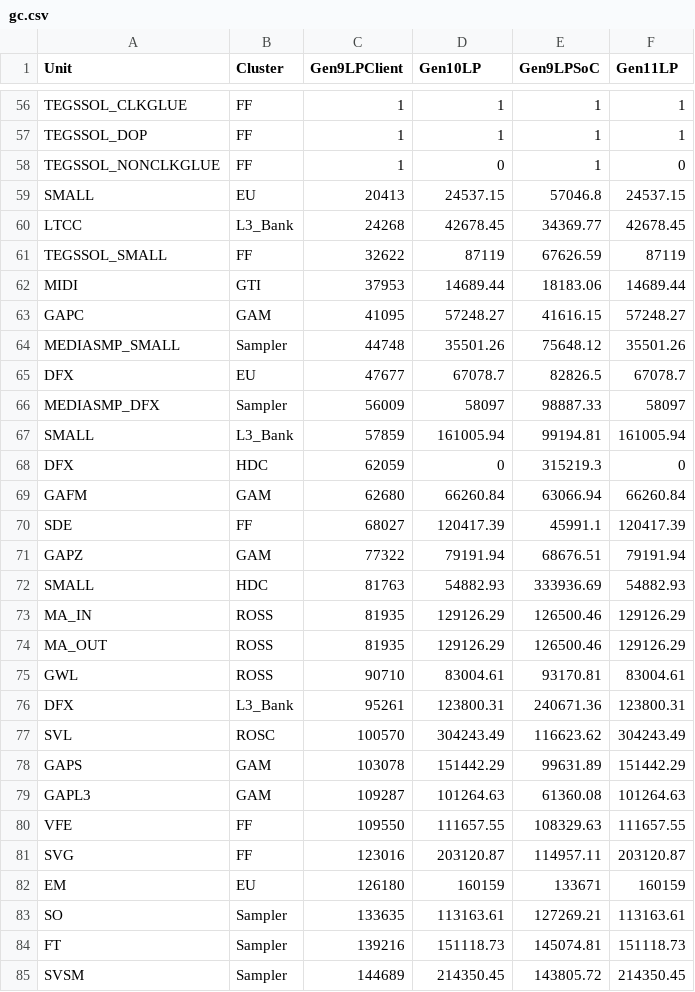
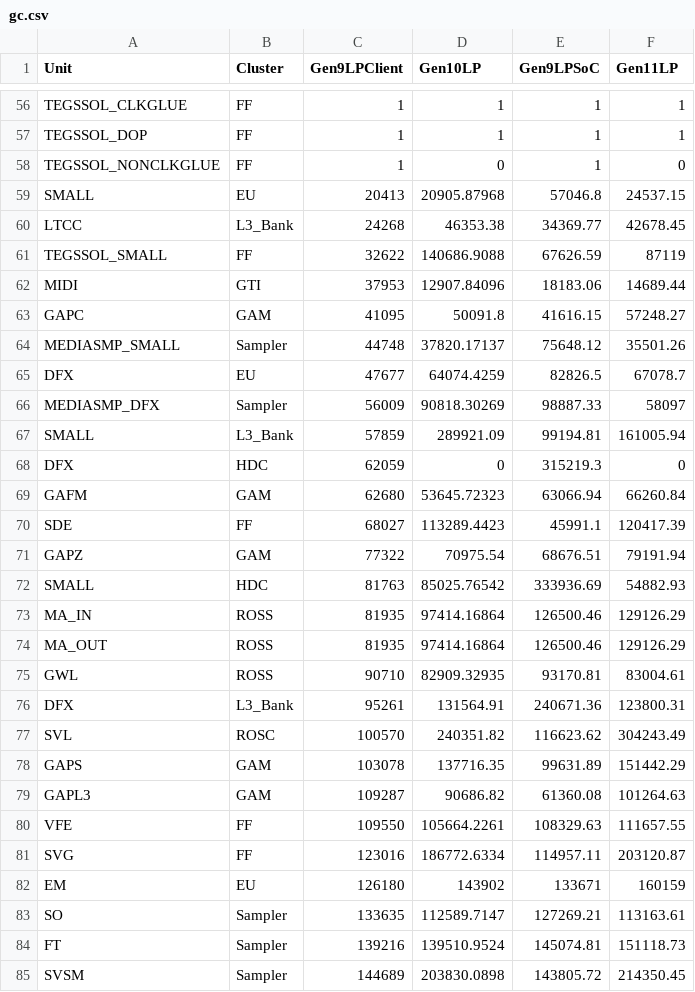
Before and after one commit to tushgarg20/Alps-ci-cd, a CSV file: Inputs/gc.csv, drawn as a sheet; only a part is shown, gaps mark what is left out; the diff covers the shown part only.

Commit message:
Updated CNL gatecount

```diff
--- a/Inputs/gc.csv
+++ b/Inputs/gc.csv
@@ -58,28 +58,28 @@ TEGSSOL_DOP,FF,1,1,1,1
 TEGSSOL_NONCLKGLUE,FF,1,0,1,0
-SMALL,EU,20413,24537.15,57046.8,24537.15
-LTCC,L3_Bank,24268,42678.45,34369.77,42678.45
-TEGSSOL_SMALL,FF,32622,87119,67626.59,87119
-MIDI,GTI,37953,14689.44,18183.06,14689.44
-GAPC,GAM,41095,57248.27,41616.15,57248.27
-MEDIASMP_SMALL,Sampler,44748,35501.26,75648.12,35501.26
-DFX,EU,47677,67078.7,82826.5,67078.7
-MEDIASMP_DFX,Sampler,56009,58097,98887.33,58097
-SMALL,L3_Bank,57859,161005.94,99194.81,161005.94
+SMALL,EU,20413,20905.87968,57046.8,24537.15
+LTCC,L3_Bank,24268,46353.38,34369.77,42678.45
+TEGSSOL_SMALL,FF,32622,140686.9088,67626.59,87119
+MIDI,GTI,37953,12907.84096,18183.06,14689.44
+GAPC,GAM,41095,50091.8,41616.15,57248.27
+MEDIASMP_SMALL,Sampler,44748,37820.17137,75648.12,35501.26
+DFX,EU,47677,64074.4259,82826.5,67078.7
+MEDIASMP_DFX,Sampler,56009,90818.30269,98887.33,58097
+SMALL,L3_Bank,57859,289921.09,99194.81,161005.94
 DFX,HDC,62059,0,315219.3,0
-GAFM,GAM,62680,66260.84,63066.94,66260.84
-SDE,FF,68027,120417.39,45991.1,120417.39
-GAPZ,GAM,77322,79191.94,68676.51,79191.94
-SMALL,HDC,81763,54882.93,333936.69,54882.93
-MA_IN,ROSS,81935,129126.29,126500.46,129126.29
-MA_OUT,ROSS,81935,129126.29,126500.46,129126.29
-GWL,ROSS,90710,83004.61,93170.81,83004.61
-DFX,L3_Bank,95261,123800.31,240671.36,123800.31
-SVL,ROSC,100570,304243.49,116623.62,304243.49
-GAPS,GAM,103078,151442.29,99631.89,151442.29
-GAPL3,GAM,109287,101264.63,61360.08,101264.63
-VFE,FF,109550,111657.55,108329.63,111657.55
-SVG,FF,123016,203120.87,114957.11,203120.87
-EM,EU,126180,160159,133671,160159
-SO,Sampler,133635,113163.61,127269.21,113163.61
-FT,Sampler,139216,151118.73,145074.81,151118.73
-SVSM,Sampler,144689,214350.45,143805.72,214350.45
+GAFM,GAM,62680,53645.72323,63066.94,66260.84
+SDE,FF,68027,113289.4423,45991.1,120417.39
+GAPZ,GAM,77322,70975.54,68676.51,79191.94
+SMALL,HDC,81763,85025.76542,333936.69,54882.93
+MA_IN,ROSS,81935,97414.16864,126500.46,129126.29
+MA_OUT,ROSS,81935,97414.16864,126500.46,129126.29
+GWL,ROSS,90710,82909.32935,93170.81,83004.61
+DFX,L3_Bank,95261,131564.91,240671.36,123800.31
+SVL,ROSC,100570,240351.82,116623.62,304243.49
+GAPS,GAM,103078,137716.35,99631.89,151442.29
+GAPL3,GAM,109287,90686.82,61360.08,101264.63
+VFE,FF,109550,105664.2261,108329.63,111657.55
+SVG,FF,123016,186772.6334,114957.11,203120.87
+EM,EU,126180,143902,133671,160159
+SO,Sampler,133635,112589.7147,127269.21,113163.61
+FT,Sampler,139216,139510.9524,145074.81,151118.73
+SVSM,Sampler,144689,203830.0898,143805.72,214350.45
```
Also changed, not shown: 133 edited cells elsewhere in this file.
